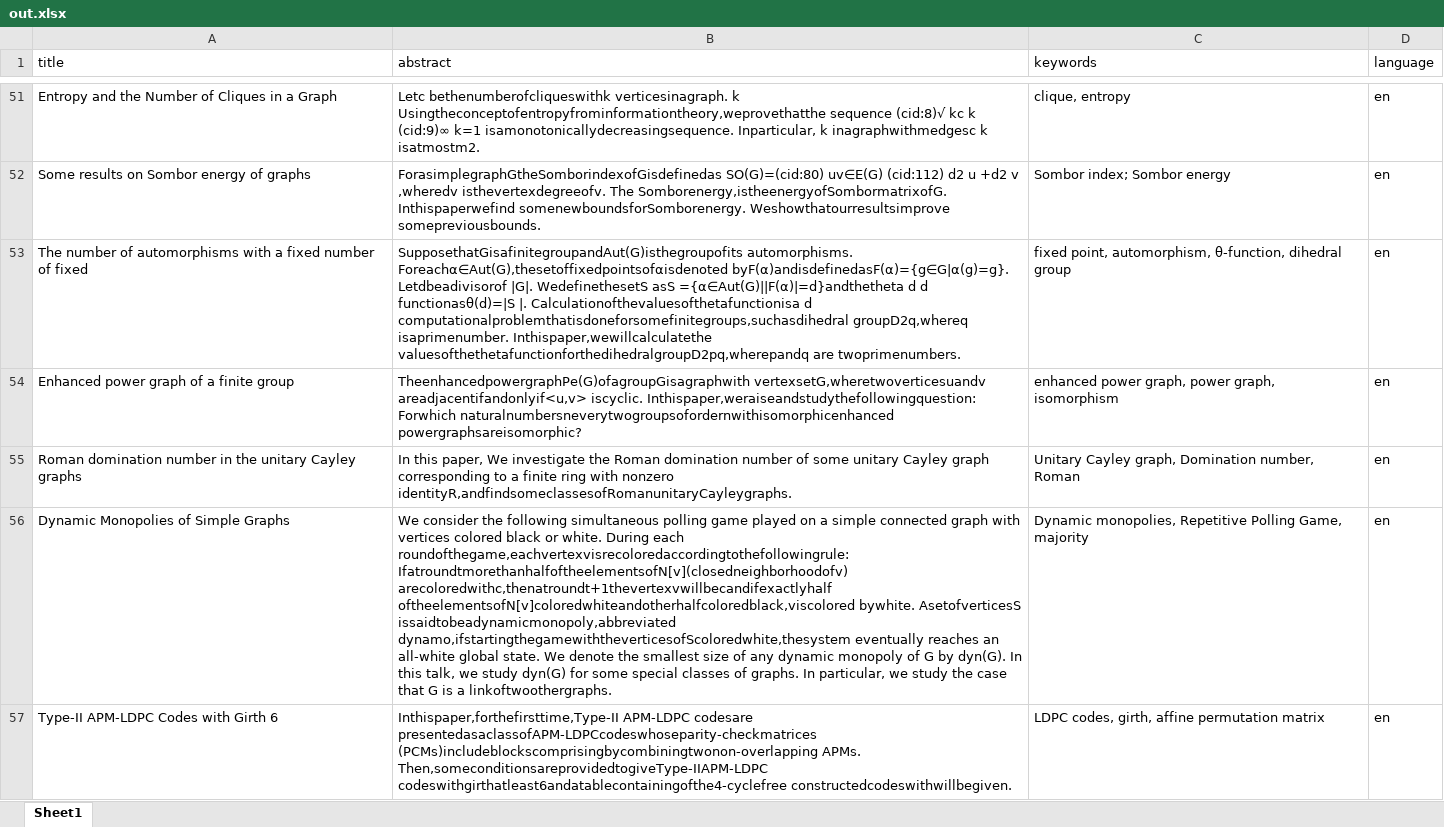
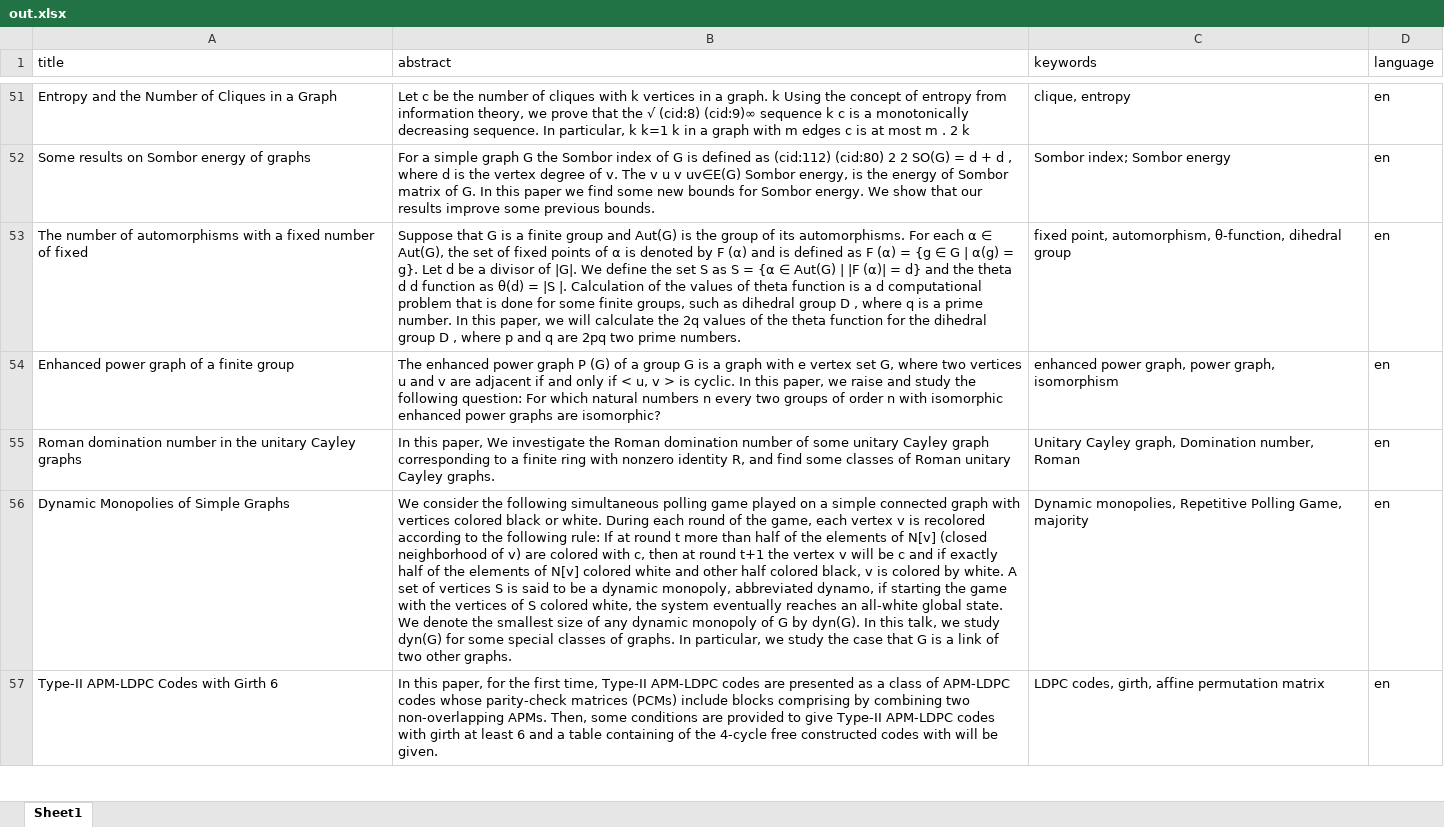
Before and after one commit to BaseMax/proceedings-extractor, an Excel workbook: out.xlsx, sheet Sheet1, drawn as a sheet; only a part is shown, gaps mark what is left out; values as stored, in another font and other column widths than the file's, no borders; the diff covers the shown part only; the diff names each change by its address in the sheet, - before the commit and + after, or states it on an @@ line.

```diff
--- a/out.xlsx (sheet Sheet1)
+++ b/out.xlsx (sheet Sheet1)
-B51 (abstract): Letc bethenumberofcliqueswithk verticesinagraph. k Usingtheconceptofentropyfrominformationtheory,weprovethatthe sequence (cid:8)√ kc k (cid:9)∞ k=1 isamonotonicallydecreasingsequence. Inparticular, k inagraphwithmedgesc k isatmostm2.
+B51 (abstract): Let c be the number of cliques with k vertices in a graph. k Using the concept of entropy from information theory, we prove that the √ (cid:8) (cid:9)∞ sequence k c is a monotonically decreasing sequence. In particular, k k=1 k in a graph with m edges c is at most m . 2 k
-B52 (abstract): ForasimplegraphGtheSomborindexofGisdefinedas SO(G)=(cid:80) uv∈E(G) (cid:112) d2 u +d2 v ,wheredv isthevertexdegreeofv. The Somborenergy,istheenergyofSombormatrixofG. Inthispaperwefind somenewboundsforSomborenergy. Weshowthatourresultsimprove somepreviousbounds.
+B52 (abstract): For a simple graph G the Sombor index of G is defined as (cid:112) (cid:80) 2 2 SO(G) = d + d , where d is the vertex degree of v. The v u v uv∈E(G) Sombor energy, is the energy of Sombor matrix of G. In this paper we find some new bounds for Sombor energy. We show that our results improve some previous bounds.
-B53 (abstract): SupposethatGisafinitegroupandAut(G)isthegroupofits automorphisms. Foreachα∈Aut(G),thesetoffixedpointsofαisdenoted byF(α)andisdefinedasF(α)={g∈G|α(g)=g}. Letdbeadivisorof |G|. WedefinethesetS asS ={α∈Aut(G)||F(α)|=d}andthetheta d d functionasθ(d)=|S |. Calculationofthevaluesofthetafunctionisa d computationalproblemthatisdoneforsomefinitegroups,suchasdihedral groupD2q,whereq isaprimenumber. Inthispaper,wewillcalculatethe valuesofthethetafunctionforthedihedralgroupD2pq,wherepandq are twoprimenumbers.
+B53 (abstract): Suppose that G is a finite group and Aut(G) is the group of its automorphisms. For each α ∈ Aut(G), the set of fixed points of α is denoted by F (α) and is defined as F (α) = {g ∈ G | α(g) = g}. Let d be a divisor of |G|. We define the set S as S = {α ∈ Aut(G) | |F (α)| = d} and the theta d d function as θ(d) = |S |. Calculation of the values of theta function is a d computational problem that is done for some finite groups, such as dihedral group D , where q is a prime number. In this paper, we will calculate the 2q values of the theta function for the dihedral group D , where p and q are 2pq two prime numbers.
-B54 (abstract): TheenhancedpowergraphPe(G)ofagroupGisagraphwith vertexsetG,wheretwoverticesuandv areadjacentifandonlyif<u,v> iscyclic. Inthispaper,weraiseandstudythefollowingquestion: Forwhich naturalnumbersneverytwogroupsofordernwithisomorphicenhanced powergraphsareisomorphic?
+B54 (abstract): The enhanced power graph P (G) of a group G is a graph with e vertex set G, where two vertices u and v are adjacent if and only if < u, v > is cyclic. In this paper, we raise and study the following question: For which natural numbers n every two groups of order n with isomorphic enhanced power graphs are isomorphic?
-B55 (abstract): …with nonzero identityR,andfindsomeclassesofRomanunitaryCayleygraphs.
+B55 (abstract): …with nonzero identity R, and find some classes of Roman unitary Cayley graphs.
-B56 (abstract): …During each roundofthegame,eachvertexvisrecoloredaccordingtothefollowingrule: IfatroundtmorethanhalfoftheelementsofN[v](closedneighborhoodofv) arecoloredwithc,thenatroundt+1thevertexvwillbecandifexactlyhalf oftheelementsofN[v]coloredwhiteandotherhalfcoloredblack,viscolored bywhite. AsetofverticesS issaidtobeadynamicmonopoly,abbreviated dynamo,ifstartingthegamewiththeverticesofScoloredwhite,thesystem eventually reaches an all-white global state. We denote the smallest size of any dynamic monopoly of G by dyn(G). In this talk, we study dyn(G) for some special classes of graphs. In particular, we study the case that G is a linkoftwoothergraphs.
+B56 (abstract): …During each round of the game, each vertex v is recolored according to the following rule: If at round t more than half of the elements of N[v] (closed neighborhood of v) are colored with c, then at round t+1 the vertex v will be c and if exactly half of the elements of N[v] colored white and other half colored black, v is colored by white. A set of vertices S is said to be a dynamic monopoly, abbreviated dynamo, if starting the game with the vertices of S colored white, the system eventually reaches an all-white global state. We denote the smallest size of any dynamic monopoly of G by dyn(G). In this talk, we study dyn(G) for some special classes of graphs. In particular, we study the case that G is a link of two other graphs.
-B57 (abstract): Inthispaper,forthefirsttime,Type-II APM-LDPC codesare presentedasaclassofAPM-LDPCcodeswhoseparity-checkmatrices (PCMs)includeblockscomprisingbycombiningtwonon-overlapping APMs. Then,someconditionsareprovidedtogiveType-IIAPM-LDPC codeswithgirthatleast6andatablecontainingofthe4-cyclefree constructedcodeswithwillbegiven.
+B57 (abstract): In this paper, for the first time, Type-II APM-LDPC codes are presented as a class of APM-LDPC codes whose parity-check matrices (PCMs) include blocks comprising by combining two non-overlapping APMs. Then, some conditions are provided to give Type-II APM-LDPC codes with girth at least 6 and a table containing of the 4-cycle free constructed codes with will be given.
```
Also changed, not shown: 118 edited cells elsewhere in this sheet, 1 other file.
